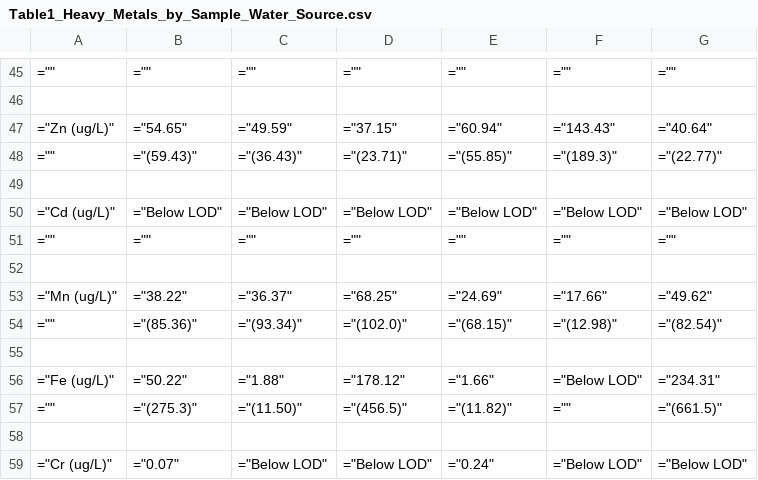
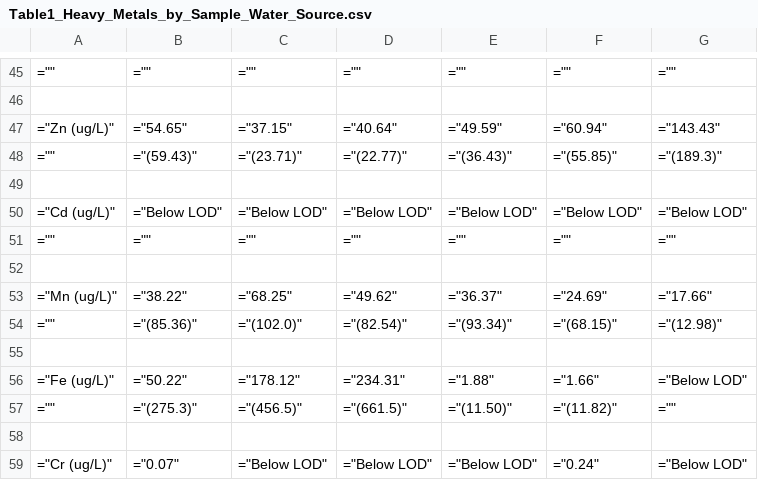
Before and after one commit to liuxufeng1999-max/Ghana_Mn, a CSV file: Output/Tables/Table1_Heavy_Metals_by_Sample_Water_Source.csv, drawn as a sheet; only a part is shown, gaps mark what is left out; the diff covers the shown part only.

```diff
--- a/Output/Tables/Table1_Heavy_Metals_by_Sample_Water_Source.csv
+++ b/Output/Tables/Table1_Heavy_Metals_by_Sample_Water_Source.csv
@@ -46,4 +46,4 @@
 
-="Zn (ug/L)",="54.65",="49.59",="37.15",="60.94",="143.43",="40.64"
-="",="(59.43)",="(36.43)",="(23.71)",="(55.85)",="(189.3)",="(22.77)"
+="Zn (ug/L)",="54.65",="37.15",="40.64",="49.59",="60.94",="143.43"
+="",="(59.43)",="(23.71)",="(22.77)",="(36.43)",="(55.85)",="(189.3)"
 
@@ -52,8 +52,8 @@
 
-="Mn (ug/L)",="38.22",="36.37",="68.25",="24.69",="17.66",="49.62"
-="",="(85.36)",="(93.34)",="(102.0)",="(68.15)",="(12.98)",="(82.54)"
+="Mn (ug/L)",="38.22",="68.25",="49.62",="36.37",="24.69",="17.66"
+="",="(85.36)",="(102.0)",="(82.54)",="(93.34)",="(68.15)",="(12.98)"
 
-="Fe (ug/L)",="50.22",="1.88",="178.12",="1.66",="Below LOD",="234.31"
-="",="(275.3)",="(11.50)",="(456.5)",="(11.82)",="",="(661.5)"
+="Fe (ug/L)",="50.22",="178.12",="234.31",="1.88",="1.66",="Below LOD"
+="",="(275.3)",="(456.5)",="(661.5)",="(11.50)",="(11.82)",=""
 
-="Cr (ug/L)",="0.07",="Below LOD",="Below LOD",="0.24",="Below LOD",="Below LOD"
+="Cr (ug/L)",="0.07",="Below LOD",="Below LOD",="Below LOD",="0.24",="Below LOD"
```
Also changed, not shown: 100 edited cells elsewhere in this file, 4 other files.
